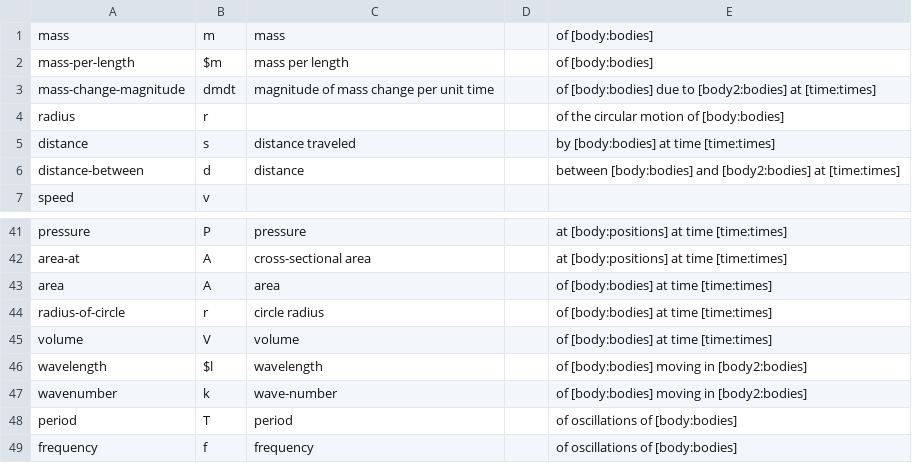
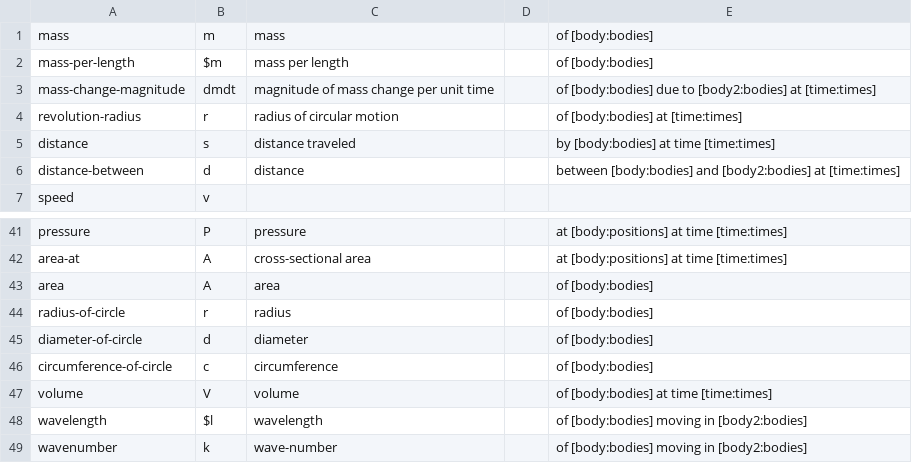
Before and after one commit to bvds/andes, a TSV file: KB/scalars.tsv, drawn as a sheet; only a part is shown, gaps mark what is left out; the shorter side is filled out with more unchanged rows.

```diff
--- a/KB/scalars.tsv
+++ b/KB/scalars.tsv
@@ -3,3 +3,3 @@ mass-per-length	$m	mass per length		of [body:bodies]
 mass-change-magnitude	dmdt	magnitude of mass change per unit time		of [body:bodies] due to [body2:bodies] at [time:times]
-radius	r			of the circular motion of [body:bodies]
+revolution-radius	r	radius of circular motion		of [body:bodies] at [time:times]
 distance	s	distance traveled		by [body:bodies] at time [time:times]
@@ -42,4 +42,6 @@ pressure	P	pressure		at [body:positions]  at time [time:times]
 area-at	A	cross-sectional area		at [body:positions]  at time [time:times]
-area	A	area		of [body:bodies] at time [time:times]
-radius-of-circle	r	circle radius		of [body:bodies] at time [time:times]
+area	A	area		of [body:bodies]
+radius-of-circle	r	radius		of [body:bodies]
+diameter-of-circle	d	diameter		of [body:bodies]
+circumference-of-circle	c	circumference		of [body:bodies]
 volume	V	volume		of [body:bodies] at time [time:times]
```
Also changed, not shown: KB/features.tsv, KB/principles.tsv.
